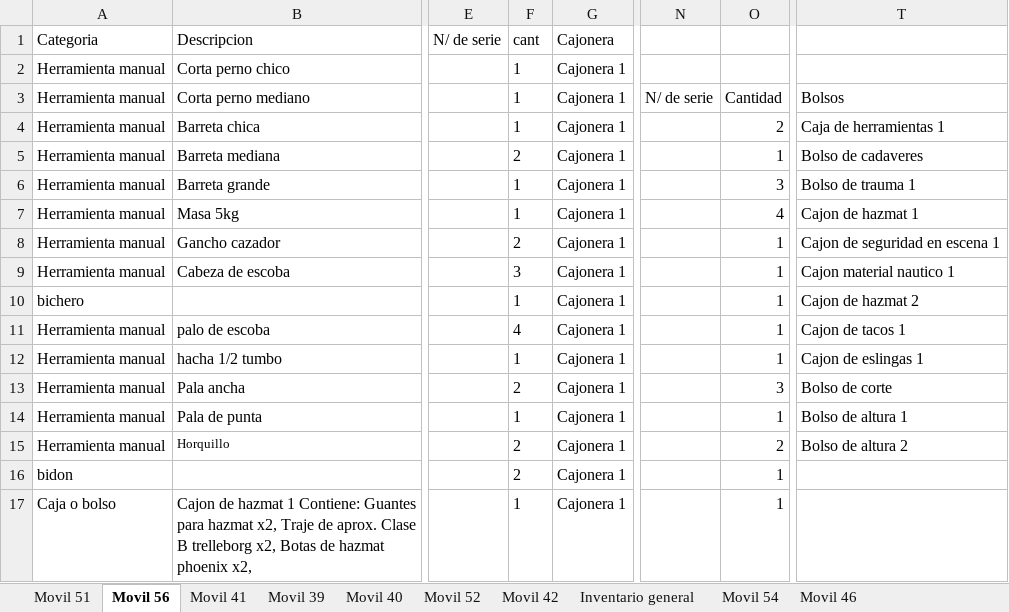
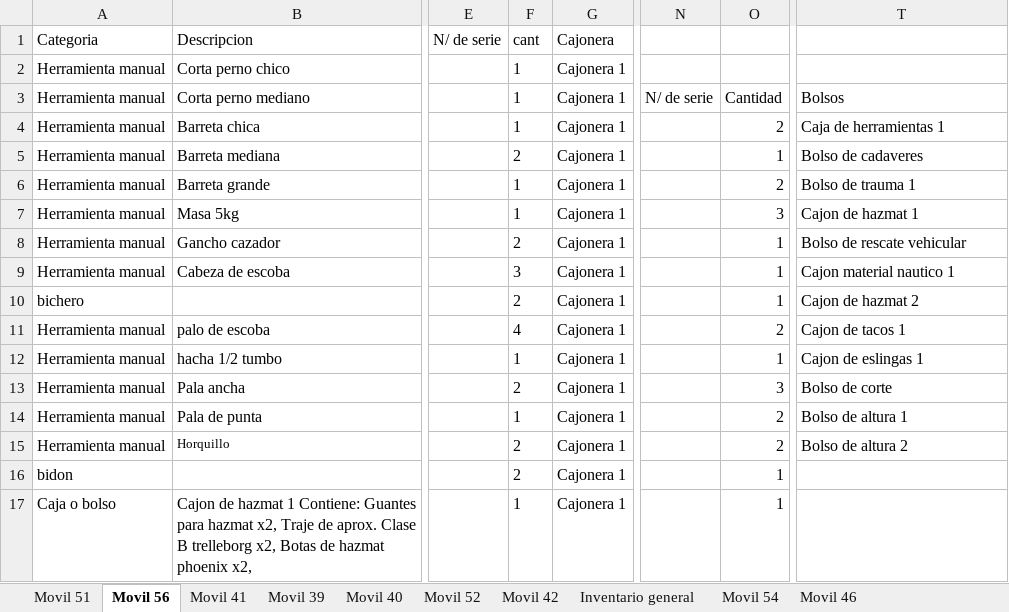
Before and after one commit to martov1/inventarioBros, an Excel workbook: Inventario.xlsm, sheet Movil 56, drawn as a sheet; only a part is shown, gaps mark what is left out; values as stored, in another font and other column widths than the file's, no borders; table styles not drawn; the diff covers the shown part only; the diff names each change by its address in the sheet, - before the commit and + after, or states it on an @@ line.

Commit message:
M/56: Se realiza actualizacion de inventario (hooligan, cajon de seg vial, bolso cadaveres, etc)

```diff
--- a/Inventario.xlsm (sheet Movil 56)
+++ b/Inventario.xlsm (sheet Movil 56)
-O6: 3
+O6: 2
-O7: 4
+O7: 3
-T8: Cajon de seguridad en escena 1
+T8: Bolso de rescate vehicular
-F10 (cant): 1
+F10 (cant): 2
-O11: 1
+O11: 2
-O14: 1
+O14: 2
```
Also changed, not shown: 9 added rows, 1 removed row, 45 edited cells and cell formats elsewhere in this sheet, sheet Configuracion.
